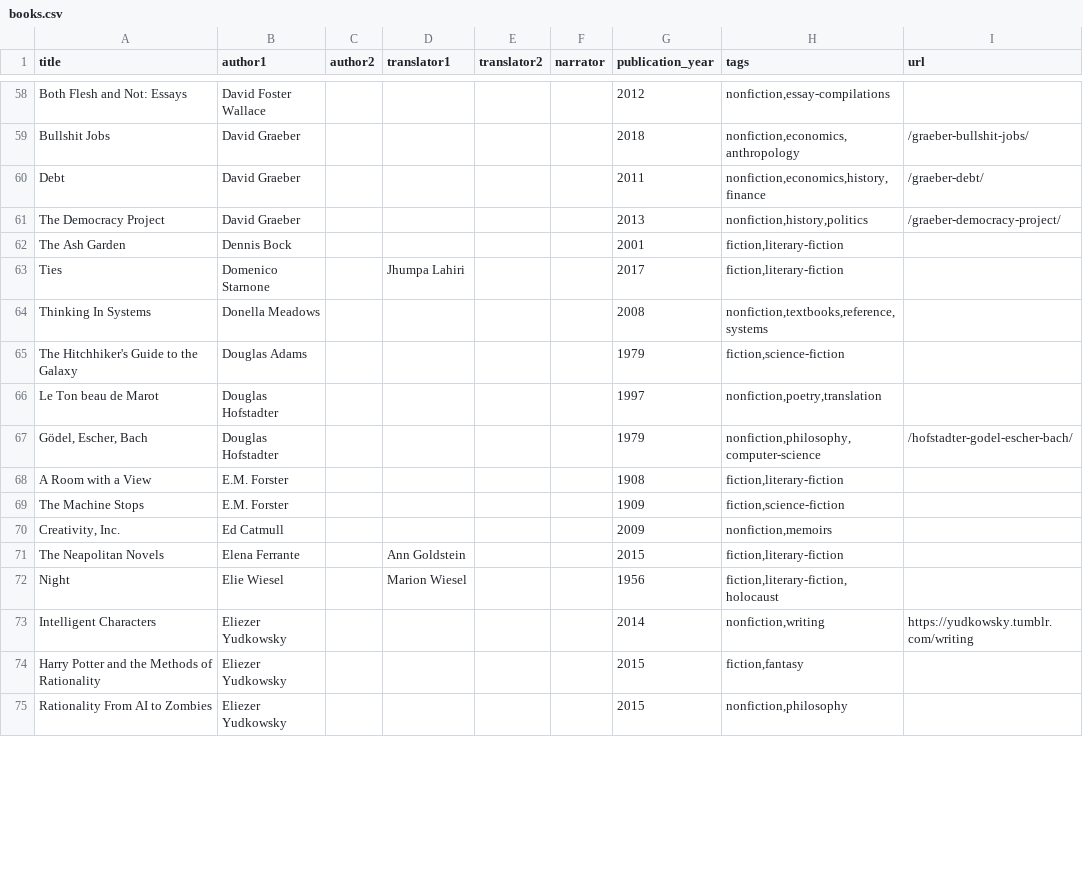
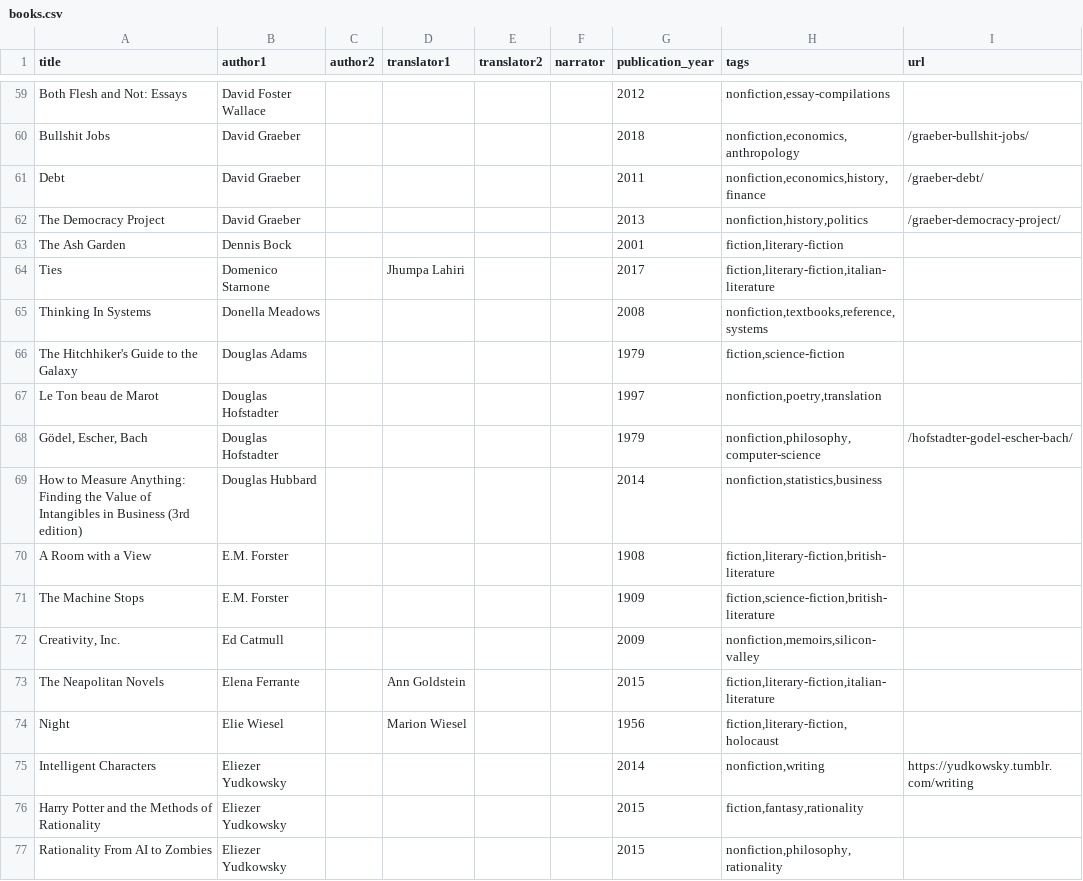
Before and after one commit to davidklaing/davidklaing.github.io, a CSV file: data/books/books.csv, drawn as a sheet; only a part is shown, gaps mark what is left out; the diff covers the shown part only.

```diff
--- a/data/books/books.csv
+++ b/data/books/books.csv
@@ -62,3 +63,3 @@ The Democracy Project,David Graeber,,,,,2013,"nonfiction,history,politics",/grae
 The Ash Garden,Dennis Bock,,,,,2001,"fiction,literary-fiction",
-Ties,Domenico Starnone,,Jhumpa Lahiri,,,2017,"fiction,literary-fiction",
+Ties,Domenico Starnone,,Jhumpa Lahiri,,,2017,"fiction,literary-fiction,italian-literature",
 Thinking In Systems,Donella Meadows,,,,,2008,"nonfiction,textbooks,reference,systems",
@@ -67,9 +68,10 @@ Le Ton beau de Marot,Douglas Hofstadter,,,,,1997,"nonfiction,poetry,translation"
 "Gödel, Escher, Bach",Douglas Hofstadter,,,,,1979,"nonfiction,philosophy,computer-science",/hofstadter-godel-escher-bach/
-A Room with a View,E.M. Forster,,,,,1908,"fiction,literary-fiction",
-The Machine Stops,E.M. Forster,,,,,1909,"fiction,science-fiction",
-"Creativity, Inc.",Ed Catmull,,,,,2009,"nonfiction,memoirs",
-The Neapolitan Novels,Elena Ferrante,,Ann Goldstein,,,2015,"fiction,literary-fiction",
+How to Measure Anything: Finding the Value of Intangibles in Business (3rd edition),Douglas Hubbard,,,,,2014,"nonfiction,statistics,business",
+A Room with a View,E.M. Forster,,,,,1908,"fiction,literary-fiction,british-literature",
+The Machine Stops,E.M. Forster,,,,,1909,"fiction,science-fiction,british-literature",
+"Creativity, Inc.",Ed Catmull,,,,,2009,"nonfiction,memoirs,silicon-valley",
+The Neapolitan Novels,Elena Ferrante,,Ann Goldstein,,,2015,"fiction,literary-fiction,italian-literature",
 Night,Elie Wiesel,,Marion Wiesel,,,1956,"fiction,literary-fiction,holocaust",
 Intelligent Characters,Eliezer Yudkowsky,,,,,2014,"nonfiction,writing",https://yudkowsky.tumblr.com/writing
-Harry Potter and the Methods of Rationality,Eliezer Yudkowsky,,,,,2015,"fiction,fantasy",
-Rationality From AI to Zombies,Eliezer Yudkowsky,,,,,2015,"nonfiction,philosophy",
+Harry Potter and the Methods of Rationality,Eliezer Yudkowsky,,,,,2015,"fiction,fantasy,rationality",
+Rationality From AI to Zombies,Eliezer Yudkowsky,,,,,2015,"nonfiction,philosophy,rationality",
```
Also changed, not shown: 2 added rows and 82 edited cells elsewhere in this file, data/books/authors.csv, data/books/readings.csv, 52 other files.
